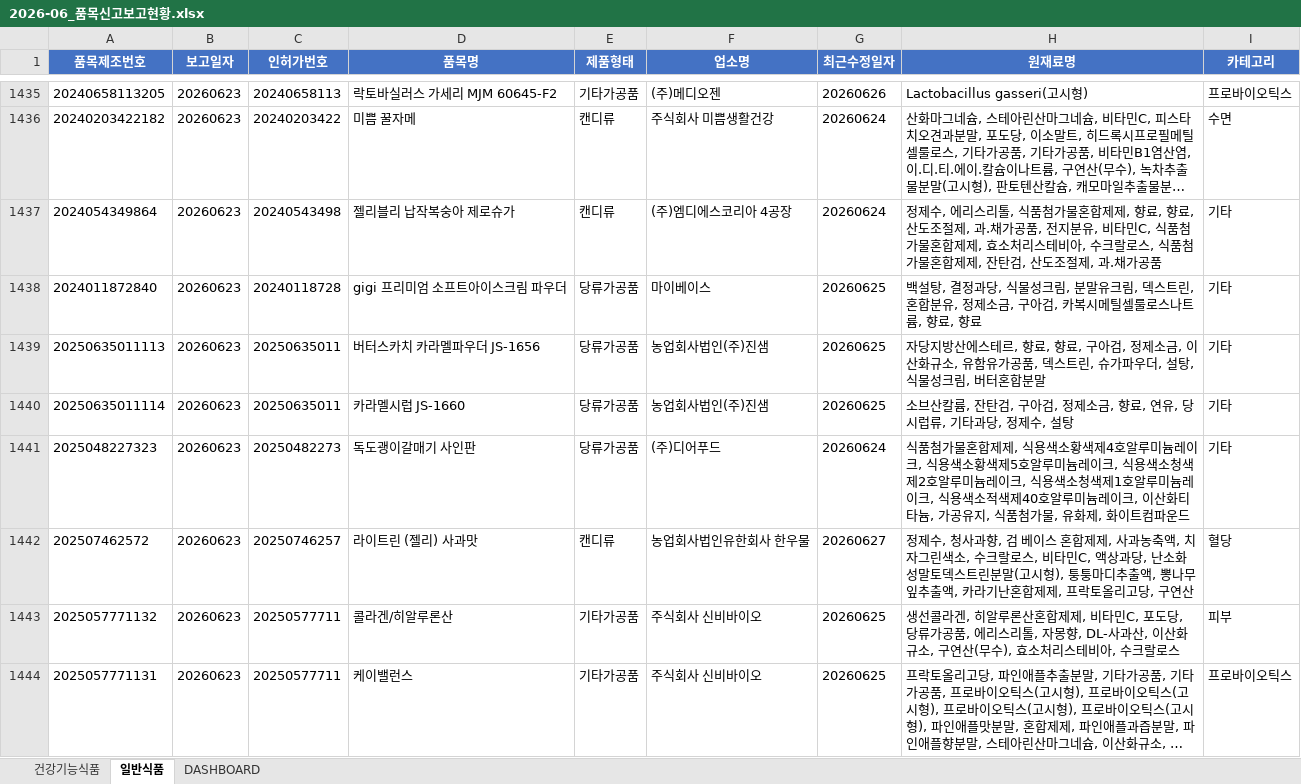
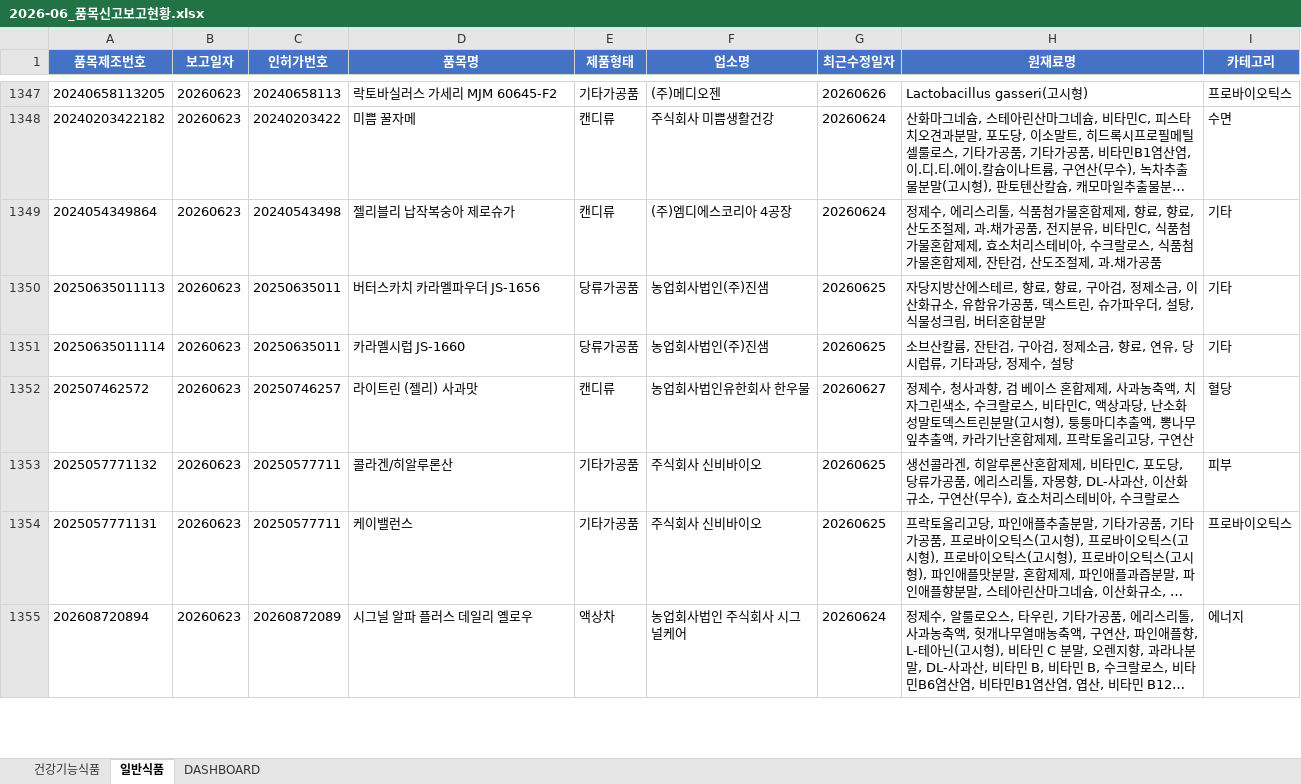
Before and after one commit to primexx98-sudo/food-product-status, an Excel workbook: output/2026-06_품목신고보고현황.xlsx, sheet 일반식품, drawn as a sheet; only a part is shown, gaps mark what is left out; the shorter side is filled out with more unchanged rows; long unchanged cells end in …; values as stored, in another font and other column widths than the file's, no borders; the diff covers the shown part only; the diff names each change by its address in the sheet, - before the commit and + after, or states it on an @@ line.

```diff
--- a/output/2026-06_품목신고보고현황.xlsx (sheet 일반식품)
+++ b/output/2026-06_품목신고보고현황.xlsx (sheet 일반식품)
-row 1438: 2024011872840 | 20260623 | 20240118728 | gigi 프리미엄 소프트아이스크림 파우더 | 당류가공품 | 마이베이스 | 20260625 | 백설탕, 결정과당, 식물성크림, 분말유크림, 덱스트린, 혼합분유, 정제소금, 구아검, 카복시메틸셀룰로스나트륨, 향료, 향료 | 기타
-row 1441: 2025048227323 | 20260623 | 20250482273 | 독도괭이갈매기 사인판 | 당류가공품 | (주)디어푸드 | 20260624 | 식품첨가물혼합제제, 식용색소황색제4호알루미늄레이크, 식용색소황색제5호알루미늄레이크, 식용색소청색제2호알루미늄레이크, 식용색소청색제1호알루미늄레이크, 식용색소적색제40호알루미늄레이크, 이산화티타늄, 가공유지, 식품첨가물, 유화제, 화이트컴파운드 | 기타
```
Also changed, not shown: 98 removed rows elsewhere in this sheet, sheet DASHBOARD, output/2026-07_품목신고보고현황.xlsx, output/2026-08_품목신고보고현황.xlsx, 2 other files.
